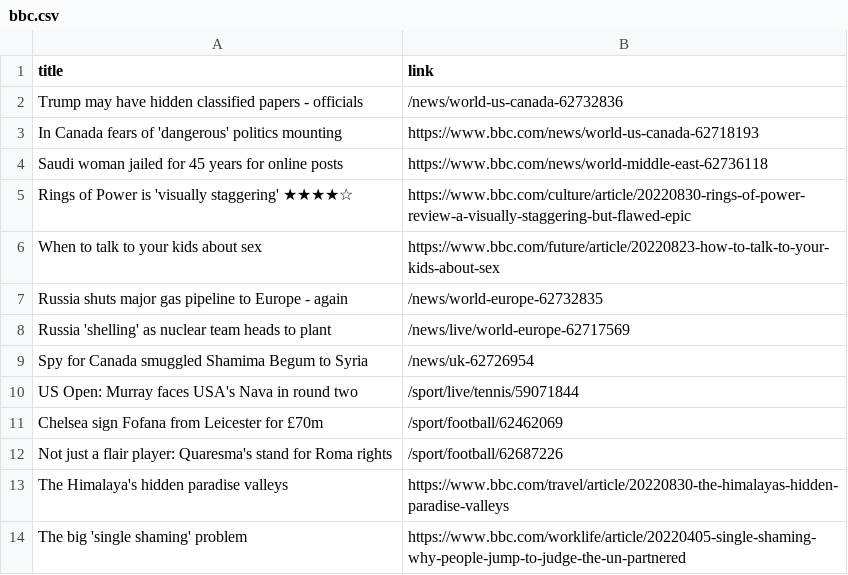
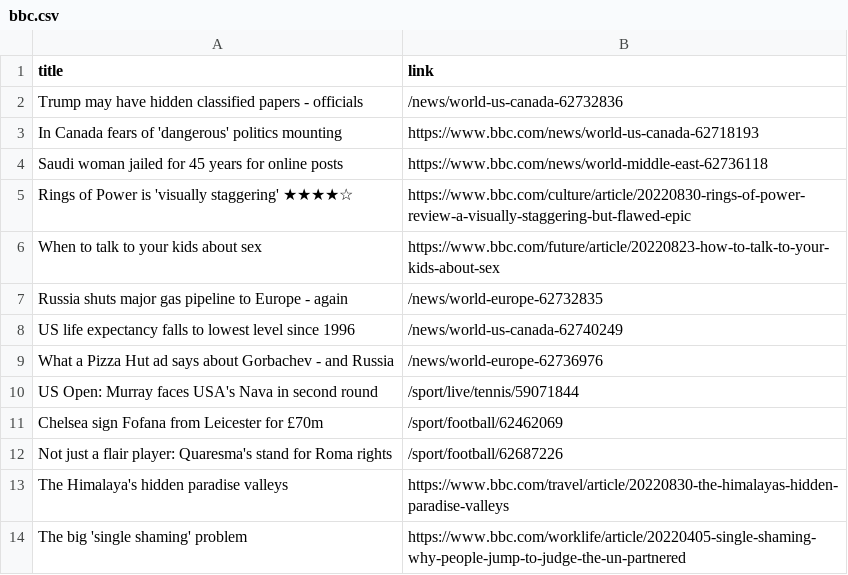
Before and after one commit to carolinaszv/automatic-scraper-bbc, a CSV file: bbc.csv, drawn as a sheet; only a part is shown.

```diff
--- a/bbc.csv
+++ b/bbc.csv
@@ -7,5 +7,5 @@ When to talk to your kids about sex,https://www.bbc.com/future/article/20220823-
 Russia shuts major gas pipeline to Europe - again,/news/world-europe-62732835
-Russia 'shelling' as nuclear team heads to plant,/news/live/world-europe-62717569
-Spy for Canada smuggled Shamima Begum to Syria,/news/uk-62726954
-US Open: Murray faces USA's Nava in round two,/sport/live/tennis/59071844
+US life expectancy falls to lowest level since 1996,/news/world-us-canada-62740249
+What a Pizza Hut ad says about Gorbachev - and Russia,/news/world-europe-62736976
+US Open: Murray faces USA's Nava in second round,/sport/live/tennis/59071844
 Chelsea sign Fofana from Leicester for £70m,/sport/football/62462069
```
